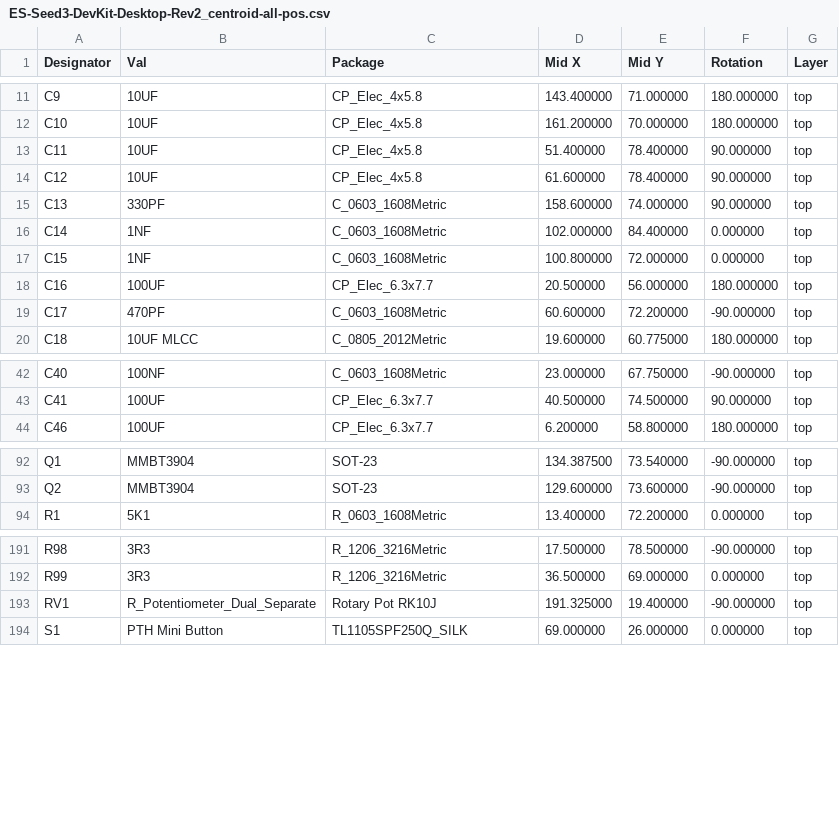
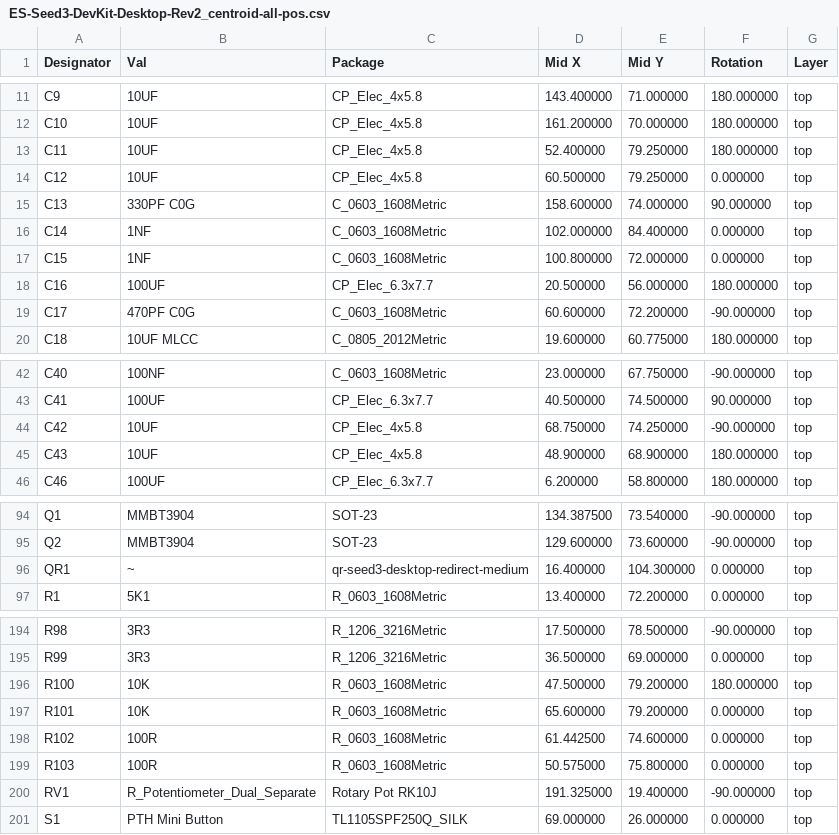
Before and after one commit to daisyaudio/Seed3-DevKit-Desktop, a CSV file: pcb/ES-Seed3-DevKit-Desktop-Rev2/production/ES-Seed3-DevKit-Desktop-Rev2_centroid-all-pos.csv, drawn as a sheet; only a part is shown, gaps mark what is left out; the diff covers the shown part only.

Commit message:
a few more changes, and regenerated production mats

```diff
--- a/pcb/ES-Seed3-DevKit-Desktop-Rev2/production/ES-Seed3-DevKit-Desktop-Rev2_centroid-all-pos.csv
+++ b/pcb/ES-Seed3-DevKit-Desktop-Rev2/production/ES-Seed3-DevKit-Desktop-Rev2_centroid-all-pos.csv
@@ -12,5 +12,5 @@ C9,10UF,CP_Elec_4x5.8,143.400000,71.000000,180.000000,top
 C10,10UF,CP_Elec_4x5.8,161.200000,70.000000,180.000000,top
-C11,10UF,CP_Elec_4x5.8,51.400000,78.400000,90.000000,top
-C12,10UF,CP_Elec_4x5.8,61.600000,78.400000,90.000000,top
-C13,330PF,C_0603_1608Metric,158.600000,74.000000,90.000000,top
+C11,10UF,CP_Elec_4x5.8,52.400000,79.250000,180.000000,top
+C12,10UF,CP_Elec_4x5.8,60.500000,79.250000,0.000000,top
+C13,330PF C0G,C_0603_1608Metric,158.600000,74.000000,90.000000,top
 C14,1NF,C_0603_1608Metric,102.000000,84.400000,0.000000,top
@@ -18,3 +18,3 @@ C15,1NF,C_0603_1608Metric,100.800000,72.000000,0.000000,top
 C16,100UF,CP_Elec_6.3x7.7,20.500000,56.000000,180.000000,top
-C17,470PF,C_0603_1608Metric,60.600000,72.200000,-90.000000,top
+C17,470PF C0G,C_0603_1608Metric,60.600000,72.200000,-90.000000,top
 C18,10UF MLCC,C_0805_2012Metric,19.600000,60.775000,180.000000,top
@@ -43,2 +43,4 @@ C40,100NF,C_0603_1608Metric,23.000000,67.750000,-90.000000,top
 C41,100UF,CP_Elec_6.3x7.7,40.500000,74.500000,90.000000,top
+C42,10UF,CP_Elec_4x5.8,68.750000,74.250000,-90.000000,top
+C43,10UF,CP_Elec_4x5.8,48.900000,68.900000,180.000000,top
 C46,100UF,CP_Elec_6.3x7.7,6.200000,58.800000,180.000000,top
@@ -93,2 +95,3 @@ Q1,MMBT3904,SOT-23,134.387500,73.540000,-90.000000,top
 Q2,MMBT3904,SOT-23,129.600000,73.600000,-90.000000,top
+QR1,~,qr-seed3-desktop-redirect-medium,16.400000,104.300000,0.000000,top
 R1,5K1,R_0603_1608Metric,13.400000,72.200000,0.000000,top
@@ -192,2 +195,6 @@ R98,3R3,R_1206_3216Metric,17.500000,78.500000,-90.000000,top
 R99,3R3,R_1206_3216Metric,36.500000,69.000000,0.000000,top
+R100,10K,R_0603_1608Metric,47.500000,79.200000,180.000000,top
+R101,10K,R_0603_1608Metric,65.600000,79.200000,0.000000,top
+R102,100R,R_0603_1608Metric,61.442500,74.600000,0.000000,top
+R103,100R,R_0603_1608Metric,50.575000,75.800000,0.000000,top
 RV1,R_Potentiometer_Dual_Separate,Rotary Pot RK10J,191.325000,19.400000,-90.000000,top
```
Also changed, not shown: 2 edited cells elsewhere in this file, pcb/ES-Seed3-DevKit-Desktop-Rev2/production/ES-Seed3-DevKit-Desktop-Rev2_bom.csv, 30 other files.
